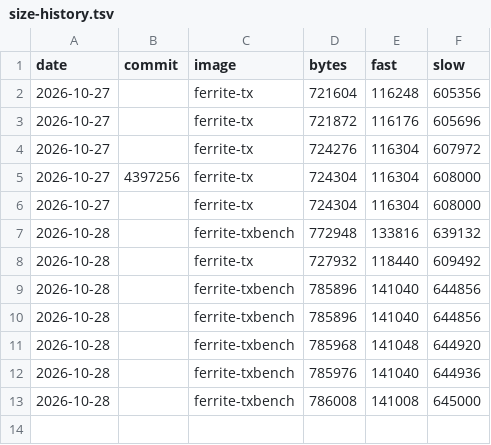
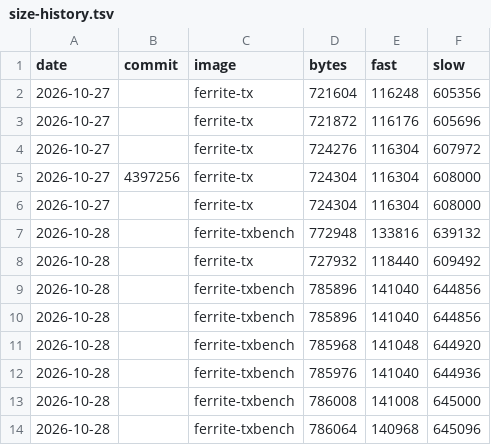
Before and after one commit to DK1DA/FerriteFW, a TSV file: tools/size-history.tsv, drawn as a sheet.

```diff
--- a/tools/size-history.tsv
+++ b/tools/size-history.tsv
@@ -13 +13,2 @@ date	commit	image	bytes	fast	slow
 2026-10-28		ferrite-txbench	786008	141008	645000
+2026-10-28		ferrite-txbench	786064	140968	645096
```
Also changed, not shown: 3 other files.
